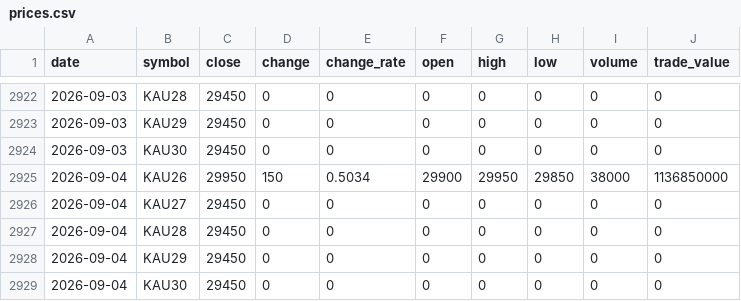
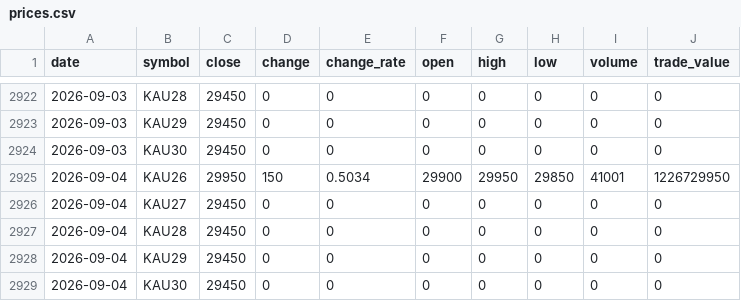
Before and after one commit to ebrain725/ebrain725.github.io, a CSV file: public/data/prices.csv, drawn as a sheet; only a part is shown, gaps mark what is left out.

```diff
--- a/public/data/prices.csv
+++ b/public/data/prices.csv
@@ -2924,3 +2924,3 @@
 2026-09-03,KAU30,29450,0,0,0,0,0,0,0
-2026-09-04,KAU26,29950,150,0.5034,29900,29950,29850,38000,1136850000
+2026-09-04,KAU26,29950,150,0.5034,29900,29950,29850,41001,1226729950
 2026-09-04,KAU27,29450,0,0,0,0,0,0,0
```
